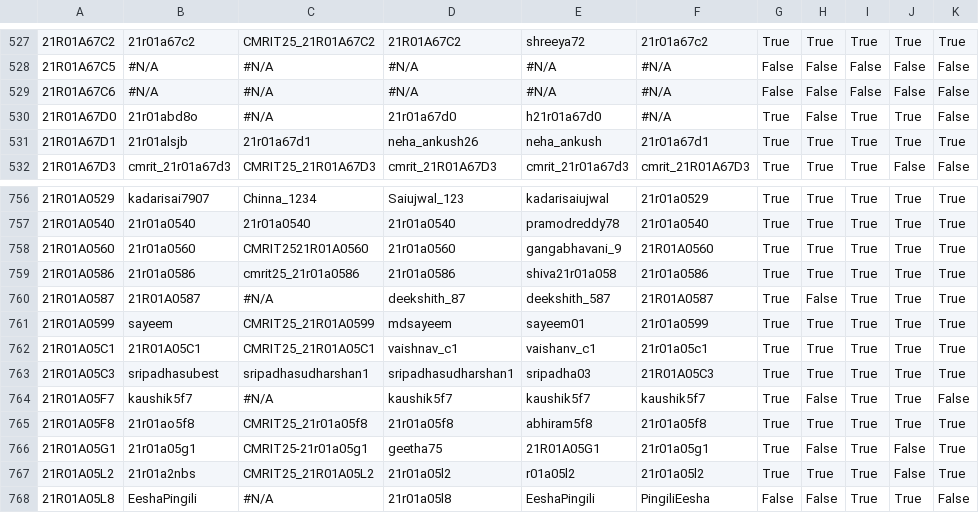
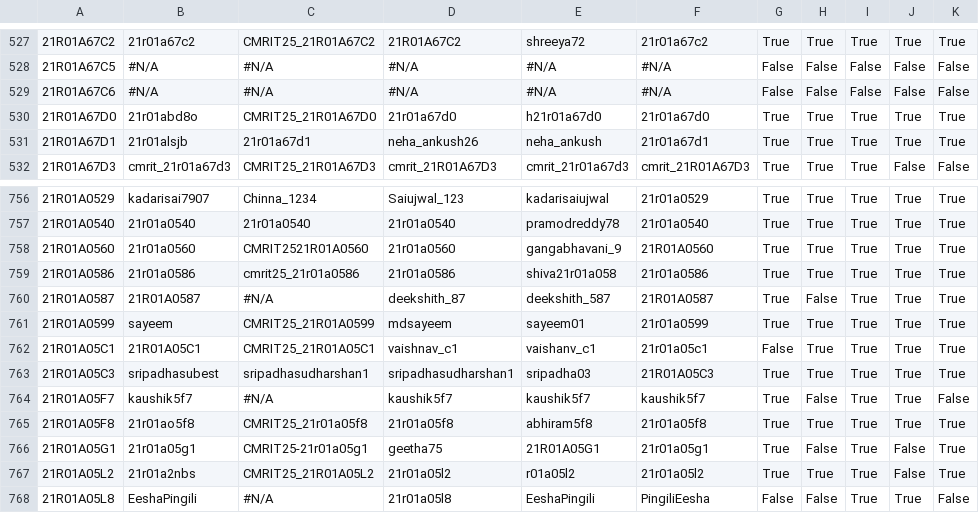
Before and after one commit to rushi12565/CMRIT2025Leaderboard, a CSV file: src/main/resources/participant_details.csv, drawn as a sheet; only a part is shown, gaps mark what is left out; the diff names each change by its address in the sheet, - before the commit and + after, or states it on an @@ line.

```diff
--- a/src/main/resources/participant_details.csv
+++ b/src/main/resources/participant_details.csv
-C530: #N/A
+C530: CMRIT25_21R01A67D0
-F530: #N/A
+F530: 21r01a67d0
-H530: False
+H530: True
-K530: False
+K530: True
-G762: True
+G762: False
```
